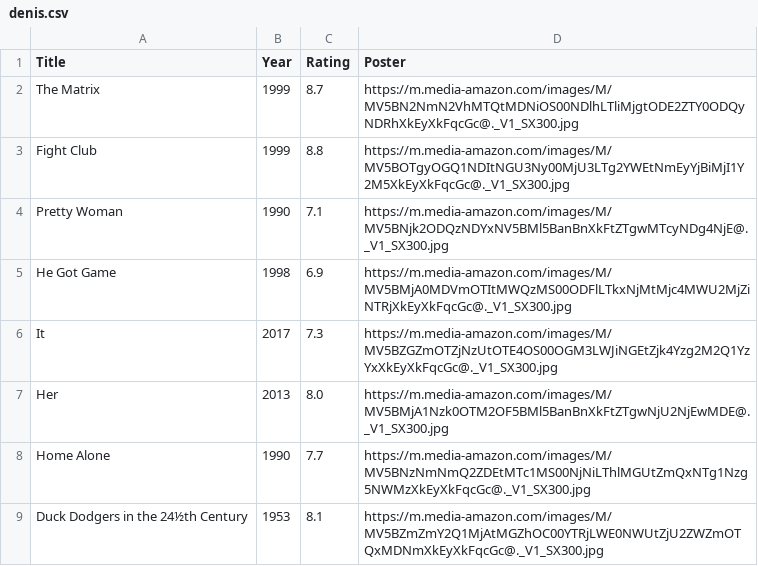
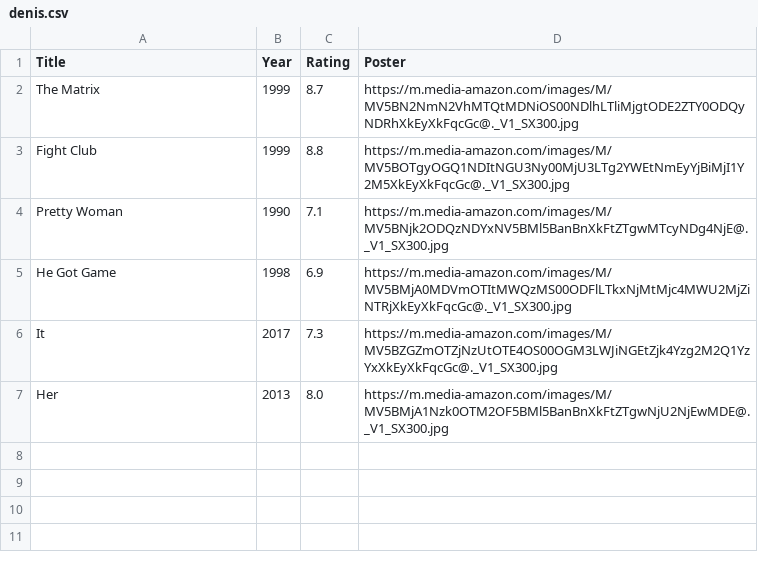
Before and after one commit to Ell-716/Movie_Project, a CSV file: data/denis.csv (was denis.csv), drawn as a sheet.

```diff
--- a/denis.csv
+++ b/data/denis.csv
@@ -7,3 +7 @@ It,2017,7.3,https://m.media-amazon.com/images/M/MV5BZGZmOTZjNzUtOTE4OS00OGM3LWJi
 Her,2013,8.0,https://m.media-amazon.com/images/M/MV5BMjA1Nzk0OTM2OF5BMl5BanBnXkFtZTgwNjU2NjEwMDE@._V1_SX300.jpg
-Home Alone,1990,7.7,https://m.media-amazon.com/images/M/MV5BNzNmNmQ2ZDEtMTc1MS00NjNiLThlMGUtZmQxNTg1Nzg5NWMzXkEyXkFqcGc@._V1_SX300.jpg
-Duck Dodgers in the 24½th Century,1953,8.1,https://m.media-amazon.com/images/M/MV5BZmZmY2Q1MjAtMGZhOC00YTRjLWE0NWUtZjU2ZWZmOTQxMDNmXkEyXkFqcGc@._V1_SX300.jpg
```
Also changed, not shown: 9 other files.
